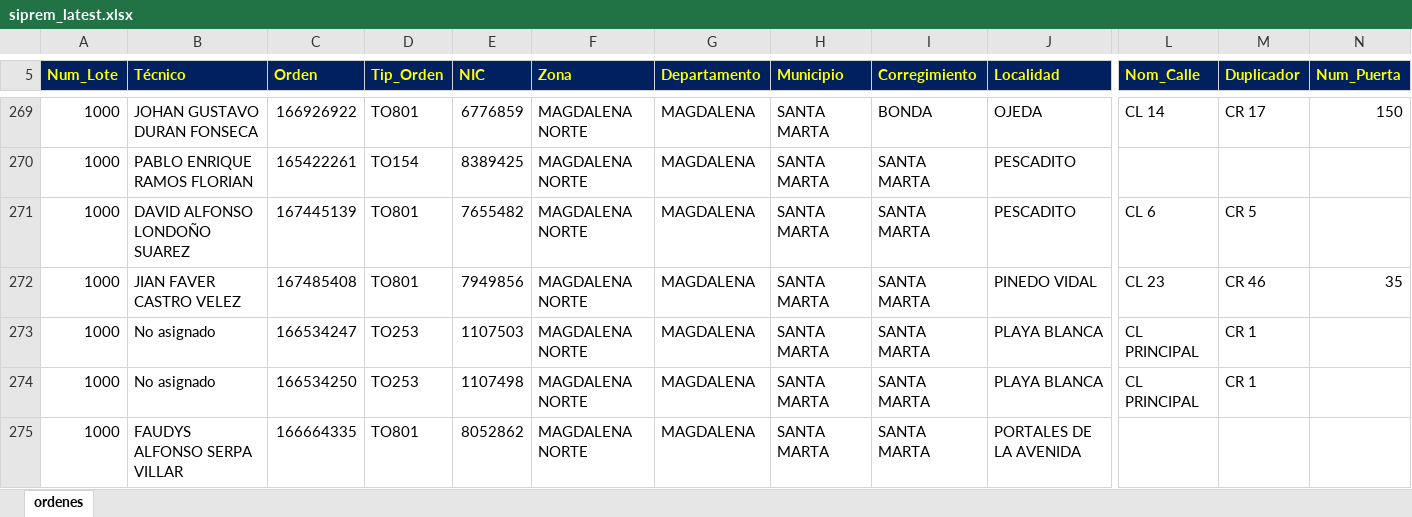
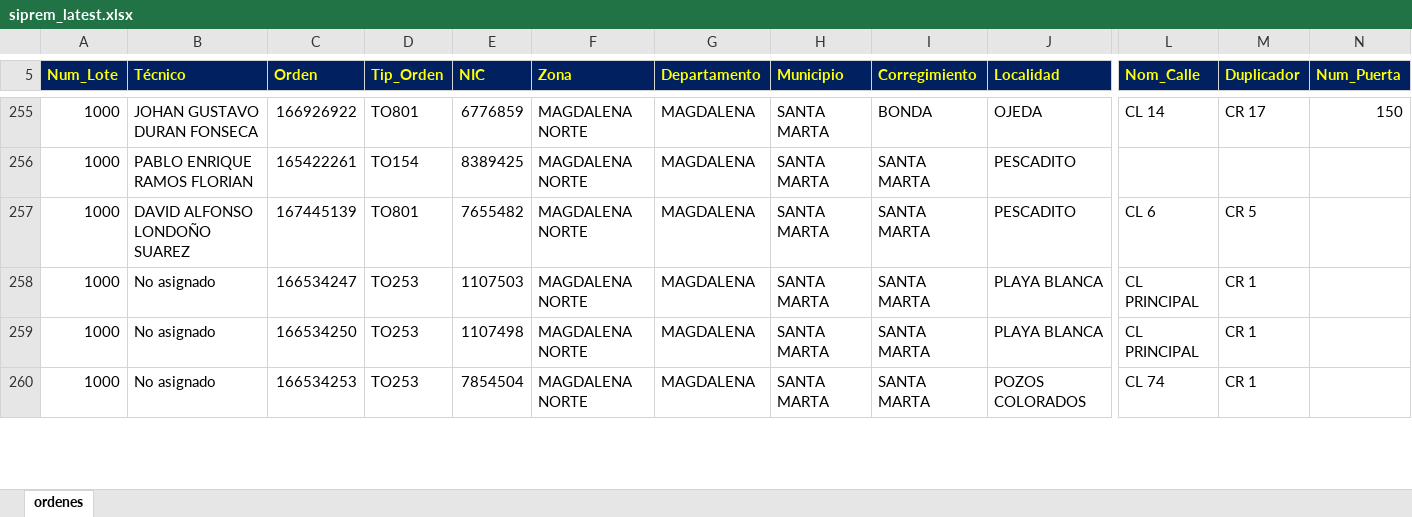
Before and after one commit to vikano27-debug/Dashboard_ING_VOA, an Excel workbook: siprem_latest.xlsx, sheet ordenes, drawn as a sheet; only a part is shown, gaps mark what is left out; the shorter side is filled out with more unchanged rows; values as stored, in another font and other column widths than the file's, no borders; removed rows and columns are numbered as before the commit, all else as after; rows hold the shown columns only; the diff covers the shown part only; the diff names each change by its address in the sheet, - before the commit and + after, or states it on an @@ line.

Commit message:
Actualizacion automatica SIPREM y Casuistica

```diff
--- a/siprem_latest.xlsx (sheet ordenes)
+++ b/siprem_latest.xlsx (sheet ordenes)
-row 272: 1000 | JIAN FAVER CASTRO VELEZ | 167485408 | TO801 | 7949856 | MAGDALENA NORTE | MAGDALENA | SANTA MARTA | SANTA MARTA | PINEDO VIDAL | CL 23 | CR 46 | 35
-row 275: 1000 | FAUDYS ALFONSO SERPA VILLAR | 166664335 | TO801 | 8052862 | MAGDALENA NORTE | MAGDALENA | SANTA MARTA | SANTA MARTA | PORTALES DE LA AVENIDA
```
Also changed, not shown: 4 added rows, 26 removed rows and 48 edited cells elsewhere in this sheet.
